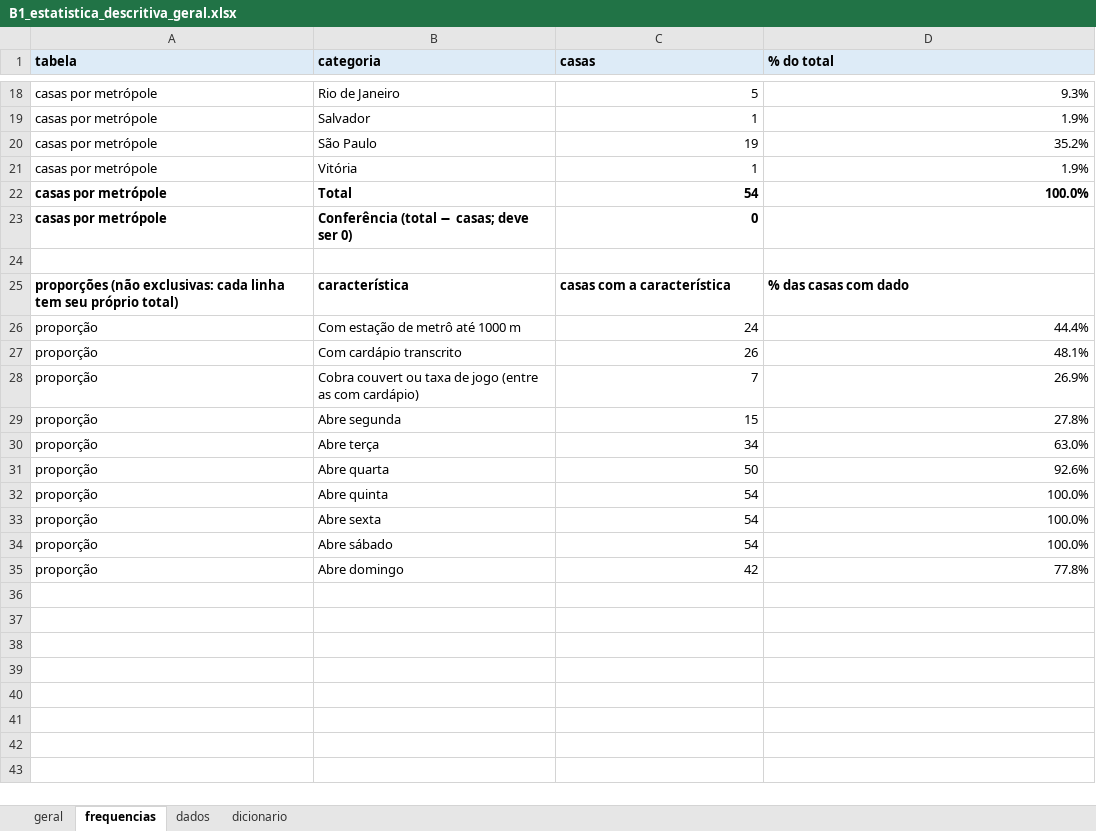
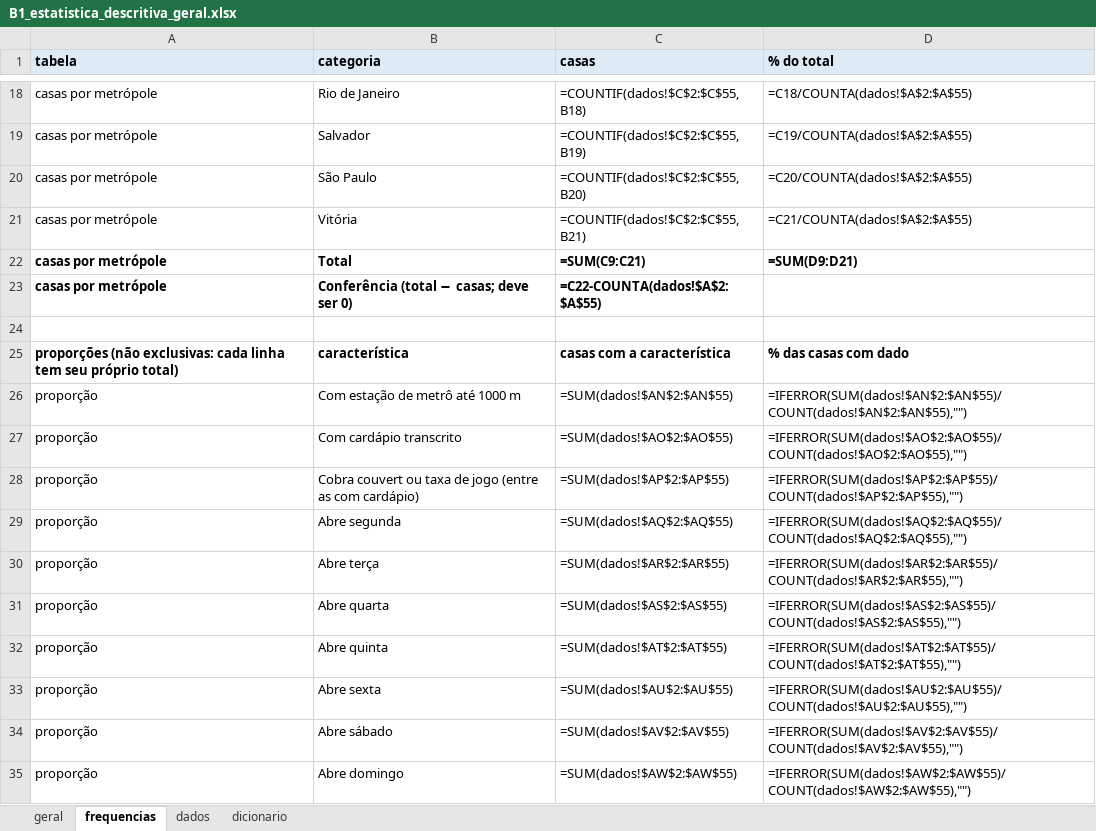
Before and after one commit to eusouopeu/luderia-tcc, an Excel workbook: dados/[B1] Estabelecimentos e cardapios/estabelecimentos/4_estatistica_descritiva/B1_estatistica_descritiva_geral.xlsx, sheet frequencias, drawn as a sheet; only a part is shown, gaps mark what is left out; values as stored, in another font and other column widths than the file's, no borders; formulas without a stored value are shown as written; charts and pictures not drawn; the diff covers the shown part only; the diff names each change by its address in the sheet, - before the commit and + after, or states it on an @@ line.

```diff
--- a/dados/[B1] Estabelecimentos e cardapios/estabelecimentos/4_estatistica_descritiva/B1_estatistica_descritiva_geral.xlsx (sheet frequencias)
+++ b/dados/[B1] Estabelecimentos e cardapios/estabelecimentos/4_estatistica_descritiva/B1_estatistica_descritiva_geral.xlsx (sheet frequencias)
-C18 (casas): 5
+C18 (casas): =COUNTIF(dados!$C$2:$C$55,B18)
-D18 (% do total): 9.3%
+D18 (% do total): =C18/COUNTA(dados!$A$2:$A$55)
-C19 (casas): 1
+C19 (casas): =COUNTIF(dados!$C$2:$C$55,B19)
-D19 (% do total): 1.9%
+D19 (% do total): =C19/COUNTA(dados!$A$2:$A$55)
-C20 (casas): 19
+C20 (casas): =COUNTIF(dados!$C$2:$C$55,B20)
-D20 (% do total): 35.2%
+D20 (% do total): =C20/COUNTA(dados!$A$2:$A$55)
-C21 (casas): 1
+C21 (casas): =COUNTIF(dados!$C$2:$C$55,B21)
-D21 (% do total): 1.9%
+D21 (% do total): =C21/COUNTA(dados!$A$2:$A$55)
-C22 (casas): 54
+C22 (casas): =SUM(C9:C21)
-D22 (% do total): 100.0%
+D22 (% do total): =SUM(D9:D21)
-C23 (casas): 0
+C23 (casas): =C22-COUNTA(dados!$A$2:$A$55)
-C26 (casas): 24
+C26 (casas): =SUM(dados!$AN$2:$AN$55)
-D26 (% do total): 44.4%
+D26 (% do total): =IFERROR(SUM(dados!$AN$2:$AN$55)/COUNT(dados!$AN$2:$AN$55),"")
-C27 (casas): 26
+C27 (casas): =SUM(dados!$AO$2:$AO$55)
-D27 (% do total): 48.1%
+D27 (% do total): =IFERROR(SUM(dados!$AO$2:$AO$55)/COUNT(dados!$AO$2:$AO$55),"")
-C28 (casas): 7
+C28 (casas): =SUM(dados!$AP$2:$AP$55)
-D28 (% do total): 26.9%
+D28 (% do total): =IFERROR(SUM(dados!$AP$2:$AP$55)/COUNT(dados!$AP$2:$AP$55),"")
-C29 (casas): 15
+C29 (casas): =SUM(dados!$AQ$2:$AQ$55)
-D29 (% do total): 27.8%
+D29 (% do total): =IFERROR(SUM(dados!$AQ$2:$AQ$55)/COUNT(dados!$AQ$2:$AQ$55),"")
-C30 (casas): 34
+C30 (casas): =SUM(dados!$AR$2:$AR$55)
-D30 (% do total): 63.0%
+D30 (% do total): =IFERROR(SUM(dados!$AR$2:$AR$55)/COUNT(dados!$AR$2:$AR$55),"")
-C31 (casas): 50
+C31 (casas): =SUM(dados!$AS$2:$AS$55)
-D31 (% do total): 92.6%
+D31 (% do total): =IFERROR(SUM(dados!$AS$2:$AS$55)/COUNT(dados!$AS$2:$AS$55),"")
-C32 (casas): 54
+C32 (casas): =SUM(dados!$AT$2:$AT$55)
-D32 (% do total): 100.0%
+D32 (% do total): =IFERROR(SUM(dados!$AT$2:$AT$55)/COUNT(dados!$AT$2:$AT$55),"")
-C33 (casas): 54
+C33 (casas): =SUM(dados!$AU$2:$AU$55)
-D33 (% do total): 100.0%
+D33 (% do total): =IFERROR(SUM(dados!$AU$2:$AU$55)/COUNT(dados!$AU$2:$AU$55),"")
-C34 (casas): 54
+C34 (casas): =SUM(dados!$AV$2:$AV$55)
-D34 (% do total): 100.0%
+D34 (% do total): =IFERROR(SUM(dados!$AV$2:$AV$55)/COUNT(dados!$AV$2:$AV$55),"")
-C35 (casas): 42
+C35 (casas): =SUM(dados!$AW$2:$AW$55)
-D35 (% do total): 77.8%
+D35 (% do total): =IFERROR(SUM(dados!$AW$2:$AW$55)/COUNT(dados!$AW$2:$AW$55),"")
```
Also changed, not shown: 31 edited cells elsewhere in this sheet, sheet geral, sheet dados, charts or pictures, dados/[B1] Estabelecimentos e cardapios/cardapios/B1_cardapios_itens_precos.xlsx, dados/[B1] Estabelecimentos e cardapios/estabelecimentos/4_estatistica_descritiva/B1_estatistica_descritiva_por_grupo.xlsx, 23 other files.
